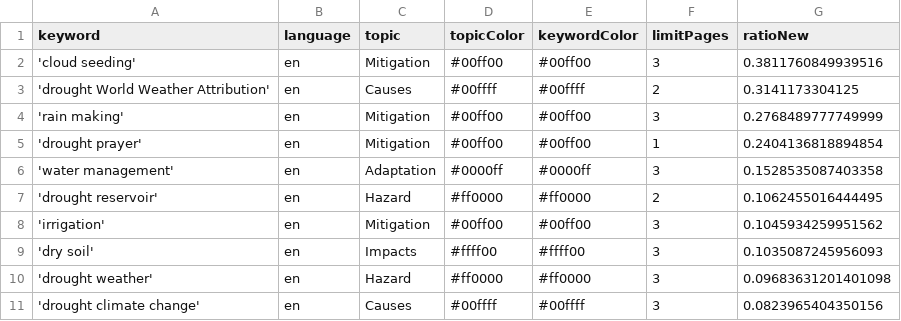
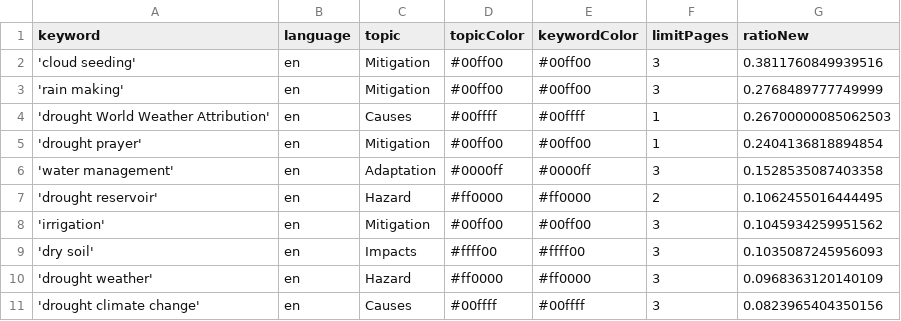
Before and after one commit to hb219-news/droughtIsComing, a CSV file: keywords.csv, drawn as a sheet.

Commit message:
Commit from GitHub Actions (harvest:0.0)

```diff
--- a/keywords.csv
+++ b/keywords.csv
@@ -2,4 +2,4 @@ keyword,language,topic,topicColor,keywordColor,limitPages,ratioNew
 'cloud seeding',en,Mitigation,#00ff00,#00ff00,3,0.3811760849939516
-'drought World Weather Attribution',en,Causes,#00ffff,#00ffff,2,0.3141173304125
 'rain making',en,Mitigation,#00ff00,#00ff00,3,0.2768489777749999
+'drought World Weather Attribution',en,Causes,#00ffff,#00ffff,1,0.26700000085062503
 'drought prayer',en,Mitigation,#00ff00,#00ff00,1,0.2404136818894854
@@ -9,3 +9,3 @@ keyword,language,topic,topicColor,keywordColor,limitPages,ratioNew
 'dry soil',en,Impacts,#ffff00,#ffff00,3,0.1035087245956093
-'drought weather',en,Hazard,#ff0000,#ff0000,3,0.09683631201401098
+'drought weather',en,Hazard,#ff0000,#ff0000,3,0.0968363120140109
 'drought climate change',en,Causes,#00ffff,#00ffff,3,0.0823965404350156
```
